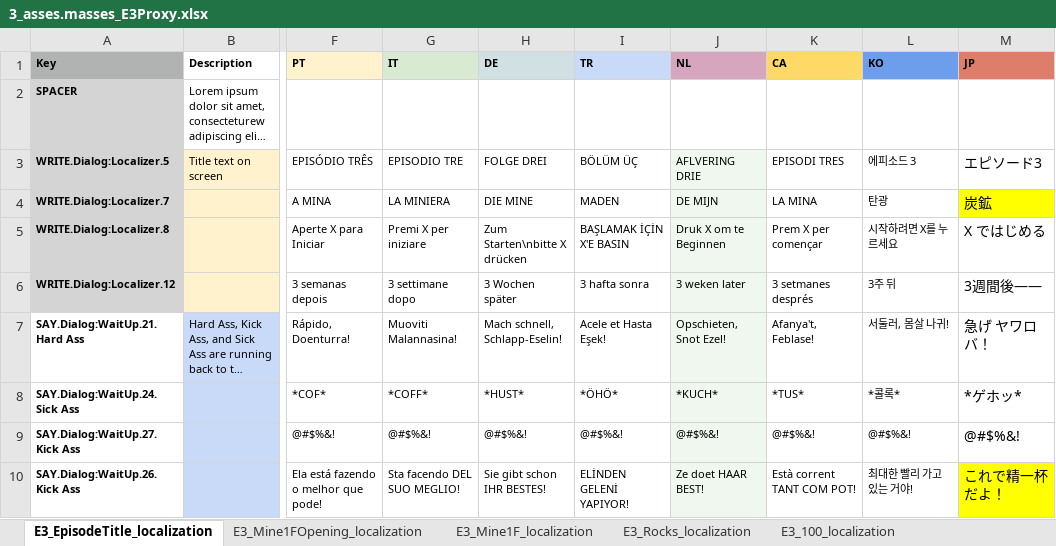
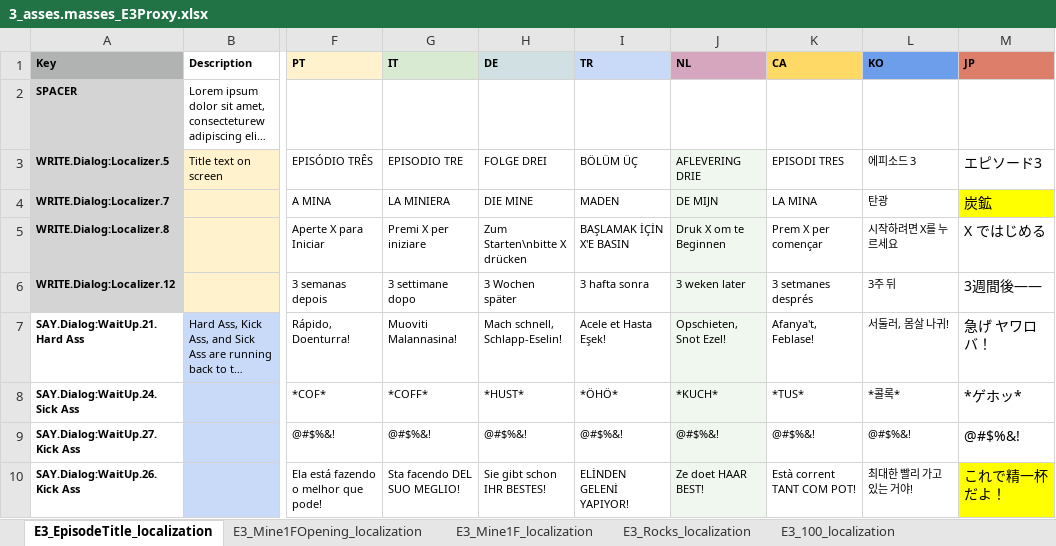
Before and after one commit to TomVDH/AM_FL_TRANS, an Excel workbook: excels/3_asses.masses_E3Proxy.xlsx, sheet E3_EpisodeTitle_localization, drawn as a sheet; only a part is shown, gaps mark what is left out; long unchanged cells end in …; values as stored, in another font and other column widths than the file's, no borders; the diff names each change by its address in the sheet, - before the commit and + after, or states it on an @@ line.

```diff
--- a/excels/3_asses.masses_E3Proxy.xlsx (sheet E3_EpisodeTitle_localization)
+++ b/excels/3_asses.masses_E3Proxy.xlsx (sheet E3_EpisodeTitle_localization)
-J3 (NL): AFLVERING DRIE
+J3 (NL): AFLEVERING DRIE
```
Also changed, not shown: sheet E3_Mine1FOpening_localization, sheet E3_Mine1F_localization, sheet E3_200_localization, excels/10_asses.masses_E10Proxy.xlsx, 5 other files.
